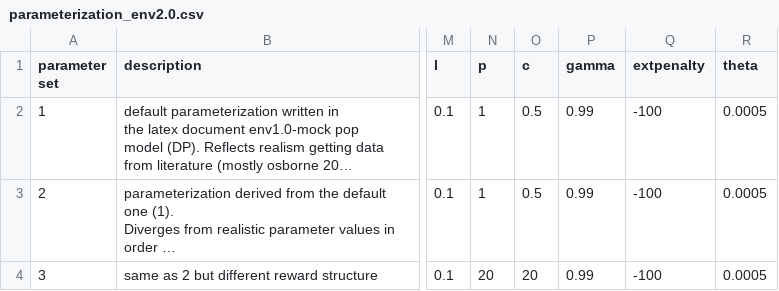
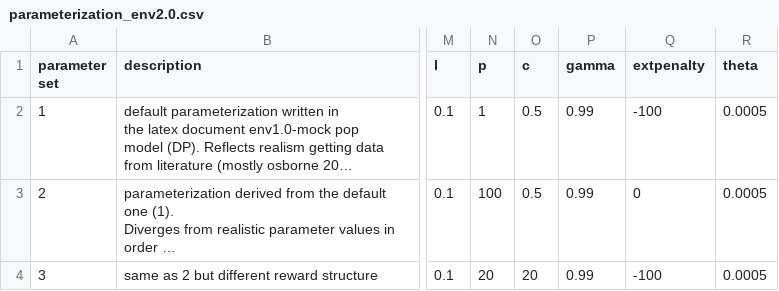
Before and after one commit to hyunseoky9/Hatchery-operation, a CSV file: parameterization_env2.0.csv, drawn as a sheet; only a part is shown, gaps mark what is left out; long unchanged cells end in …; the diff names each change by its address in the sheet, - before the commit and + after, or states it on an @@ line.

```diff
--- a/parameterization_env2.0.csv
+++ b/parameterization_env2.0.csv
-N3 (p): 1
+N3 (p): 100
-Q3 (extpenalty): -100
+Q3 (extpenalty): 0
```
Also changed, not shown: env_states.csv, 4 other files.
